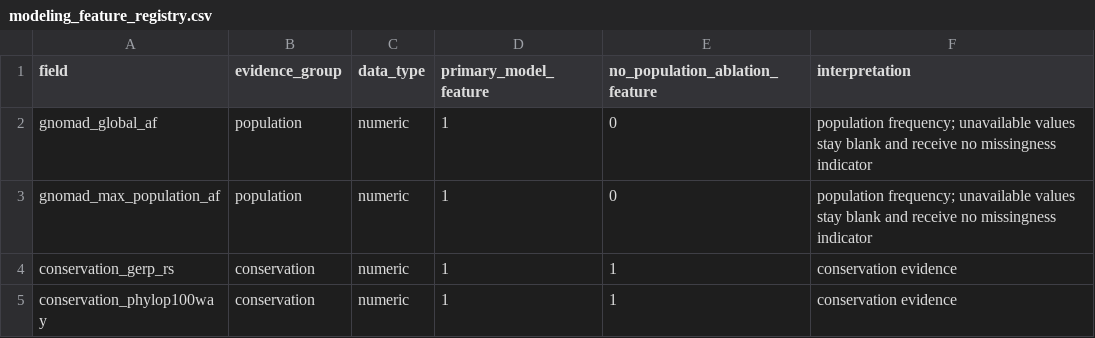
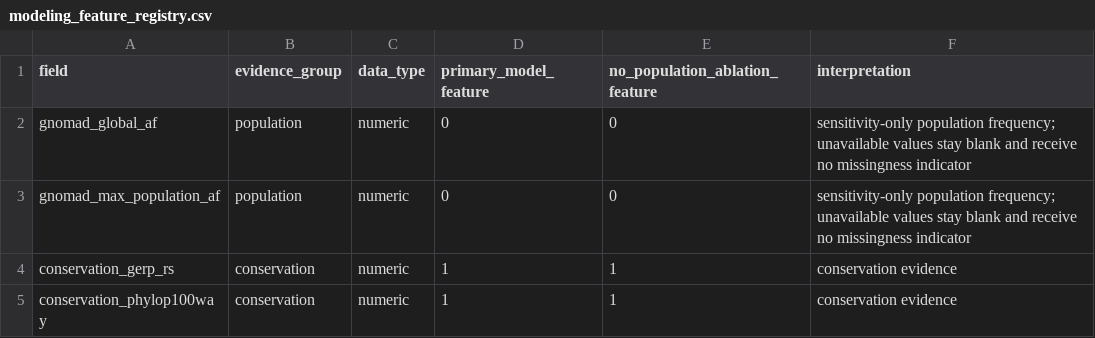
Before and after one commit to neelia26/rare-missense-xai, a CSV file: data/processed/modeling_feature_registry.csv, drawn as a sheet; only a part is shown.

```diff
--- a/data/processed/modeling_feature_registry.csv
+++ b/data/processed/modeling_feature_registry.csv
@@ -1,4 +1,4 @@
 field,evidence_group,data_type,primary_model_feature,no_population_ablation_feature,interpretation
-gnomad_global_af,population,numeric,1,0,population frequency; unavailable values stay blank and receive no missingness indicator
-gnomad_max_population_af,population,numeric,1,0,population frequency; unavailable values stay blank and receive no missingness indicator
+gnomad_global_af,population,numeric,0,0,sensitivity-only population frequency; unavailable values stay blank and receive no missingness indicator
+gnomad_max_population_af,population,numeric,0,0,sensitivity-only population frequency; unavailable values stay blank and receive no missingness indicator
 conservation_gerp_rs,conservation,numeric,1,1,conservation evidence
```
Also changed, not shown: audits/circularity/15_categorical_associations.csv, audits/circularity/15_missingness_by_class.csv, 10 other files.
